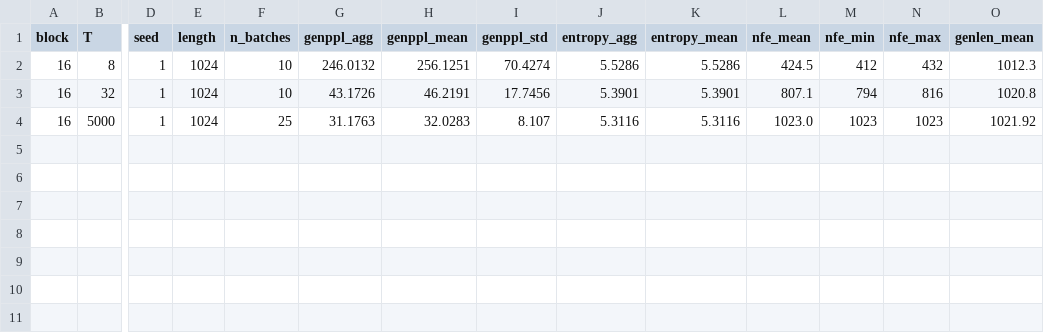
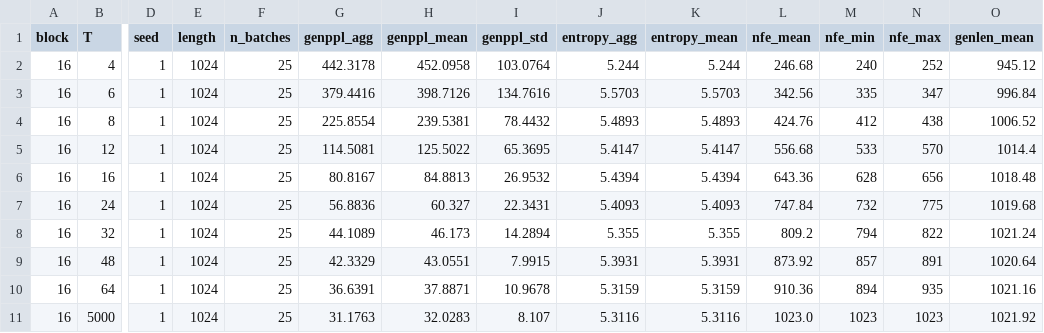
Before and after one commit to BrutalCaeser/block-diffusion-pareto, a CSV file: results/nfe_genppl.csv, drawn as a sheet; only a part is shown, gaps mark what is left out; addresses are those after the commit; rows hold the shown columns only; the diff names each change by its address in the sheet, - before the commit and + after, or states it on an @@ line.

```diff
--- a/results/nfe_genppl.csv
+++ b/results/nfe_genppl.csv
+row 2: 16 | 4 | 1 | 1024 | 25 | 442.3178 | 452.0958 | 103.0764 | 5.244 | 5.244 | 246.68 | 240 | 252 | 945.12
+row 3: 16 | 6 | 1 | 1024 | 25 | 379.4416 | 398.7126 | 134.7616 | 5.5703 | 5.5703 | 342.56 | 335 | 347 | 996.84
-F4 (n_batches): 10
+F4 (n_batches): 25
-G4 (genppl_agg): 246.0132
+G4 (genppl_agg): 225.8554
-H4 (genppl_mean): 256.1251
+H4 (genppl_mean): 239.5381
-I4 (genppl_std): 70.4274
+I4 (genppl_std): 78.4432
-J4 (entropy_agg): 5.5286
+J4 (entropy_agg): 5.4893
-K4 (entropy_mean): 5.5286
+K4 (entropy_mean): 5.4893
-L4 (nfe_mean): 424.5
+L4 (nfe_mean): 424.76
-N4 (nfe_max): 432
+N4 (nfe_max): 438
-O4 (genlen_mean): 1012.3
+O4 (genlen_mean): 1006.52
+row 5: 16 | 12 | 1 | 1024 | 25 | 114.5081 | 125.5022 | 65.3695 | 5.4147 | 5.4147 | 556.68 | 533 | 570 | 1014.4
+row 6: 16 | 16 | 1 | 1024 | 25 | 80.8167 | 84.8813 | 26.9532 | 5.4394 | 5.4394 | 643.36 | 628 | 656 | 1018.48
+row 7: 16 | 24 | 1 | 1024 | 25 | 56.8836 | 60.327 | 22.3431 | 5.4093 | 5.4093 | 747.84 | 732 | 775 | 1019.68
-F8 (n_batches): 10
+F8 (n_batches): 25
-G8 (genppl_agg): 43.1726
+G8 (genppl_agg): 44.1089
-H8 (genppl_mean): 46.2191
+H8 (genppl_mean): 46.173
-I8 (genppl_std): 17.7456
+I8 (genppl_std): 14.2894
-J8 (entropy_agg): 5.3901
+J8 (entropy_agg): 5.355
-K8 (entropy_mean): 5.3901
+K8 (entropy_mean): 5.355
-L8 (nfe_mean): 807.1
+L8 (nfe_mean): 809.2
-N8 (nfe_max): 816
+N8 (nfe_max): 822
-O8 (genlen_mean): 1020.8
+O8 (genlen_mean): 1021.24
+row 9: 16 | 48 | 1 | 1024 | 25 | 42.3329 | 43.0551 | 7.9915 | 5.3931 | 5.3931 | 873.92 | 857 | 891 | 1020.64
+row 10: 16 | 64 | 1 | 1024 | 25 | 36.6391 | 37.8871 | 10.9678 | 5.3159 | 5.3159 | 910.36 | 894 | 935 | 1021.16
```
Also changed, not shown: 4 other files.
